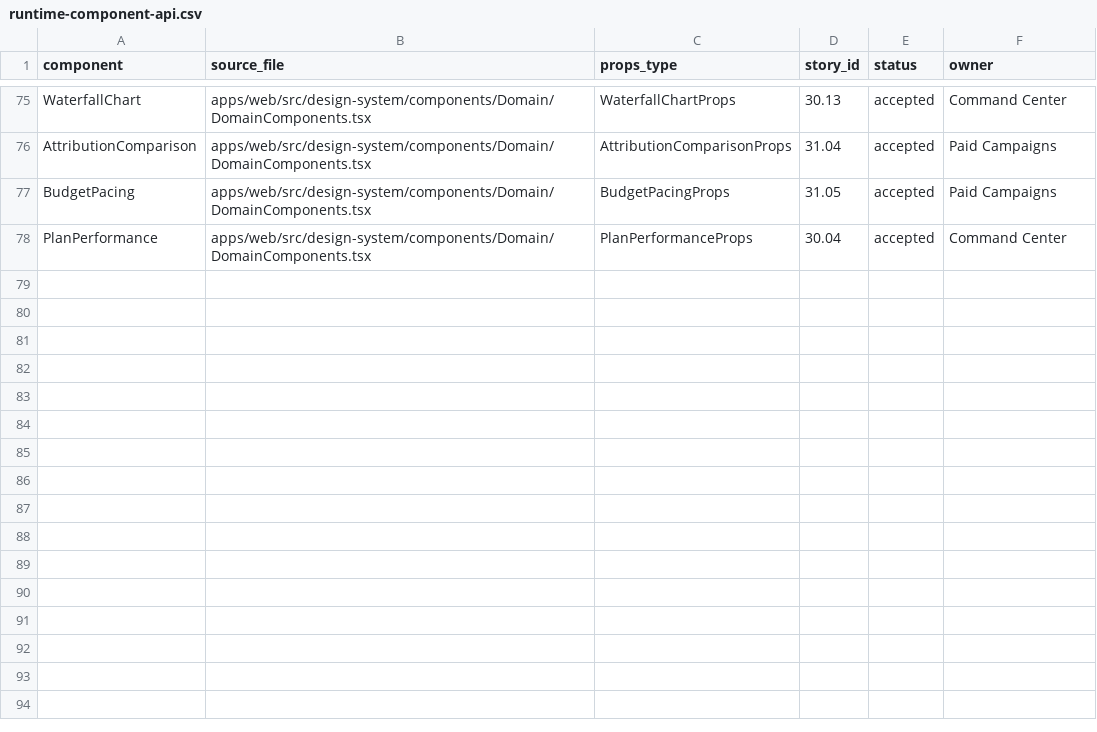
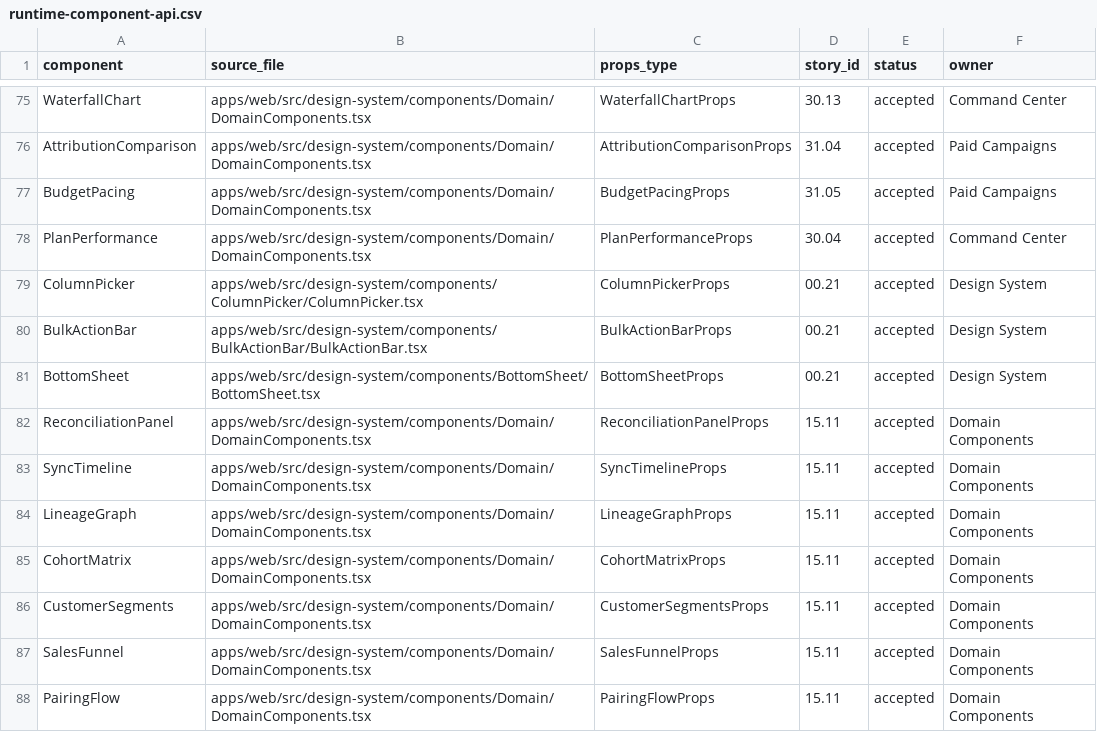
Before and after one commit to 19Archmiel88/papadata-platform, a CSV file: rejestry/runtime-component-api.csv, drawn as a sheet; only a part is shown, gaps mark what is left out; the diff names each change by its address in the sheet, - before the commit and + after, or states it on an @@ line.

```diff
--- a/rejestry/runtime-component-api.csv
+++ b/rejestry/runtime-component-api.csv
+row 79: ColumnPicker | apps/web/src/design-system/components/ColumnPicker/ColumnPicker.tsx | ColumnPickerProps | 00.21 | accepted | Design System
+row 80: BulkActionBar | apps/web/src/design-system/components/BulkActionBar/BulkActionBar.tsx | BulkActionBarProps | 00.21 | accepted | Design System
+row 81: BottomSheet | apps/web/src/design-system/components/BottomSheet/BottomSheet.tsx | BottomSheetProps | 00.21 | accepted | Design System
+row 82: ReconciliationPanel | apps/web/src/design-system/components/Domain/DomainComponents.tsx | ReconciliationPanelProps | 15.11 | accepted | Domain Components
+row 83: SyncTimeline | apps/web/src/design-system/components/Domain/DomainComponents.tsx | SyncTimelineProps | 15.11 | accepted | Domain Components
+row 84: LineageGraph | apps/web/src/design-system/components/Domain/DomainComponents.tsx | LineageGraphProps | 15.11 | accepted | Domain Components
+row 85: CohortMatrix | apps/web/src/design-system/components/Domain/DomainComponents.tsx | CohortMatrixProps | 15.11 | accepted | Domain Components
+row 86: CustomerSegments | apps/web/src/design-system/components/Domain/DomainComponents.tsx | CustomerSegmentsProps | 15.11 | accepted | Domain Components
+row 87: SalesFunnel | apps/web/src/design-system/components/Domain/DomainComponents.tsx | SalesFunnelProps | 15.11 | accepted | Domain Components
+row 88: PairingFlow | apps/web/src/design-system/components/Domain/DomainComponents.tsx | PairingFlowProps | 15.11 | accepted | Domain Components
```
Also changed, not shown: rejestry/storybook.csv, 25 other files.
